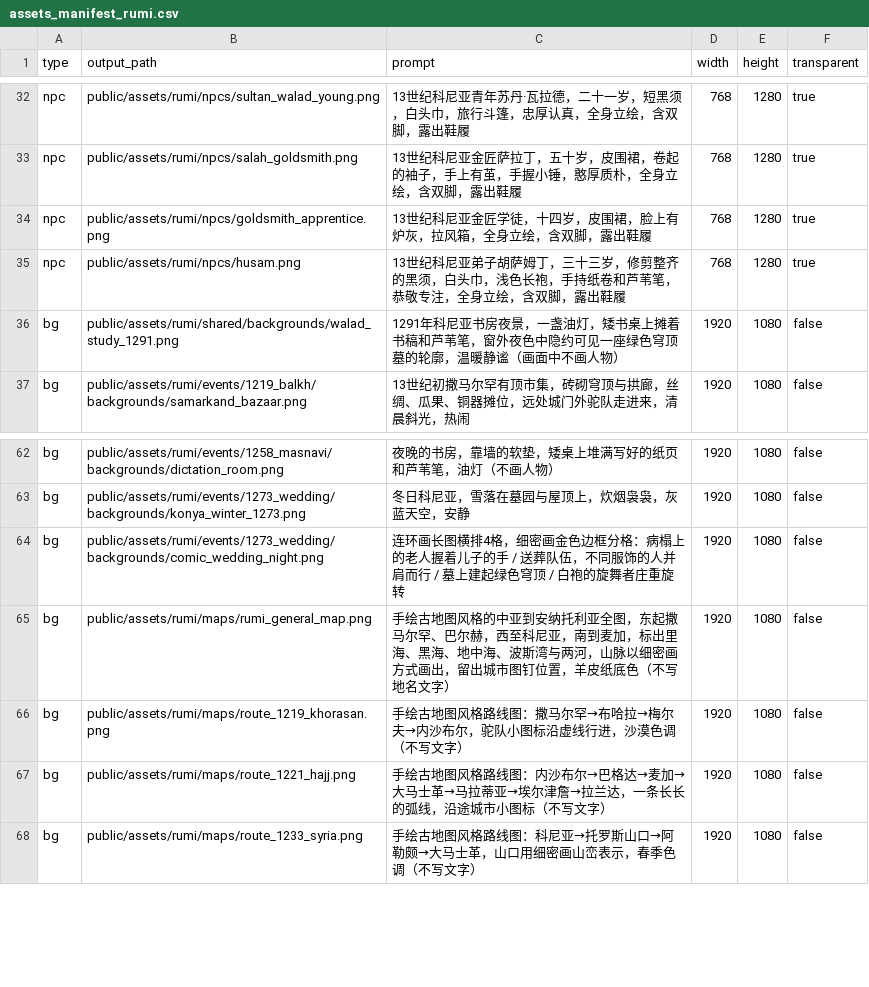
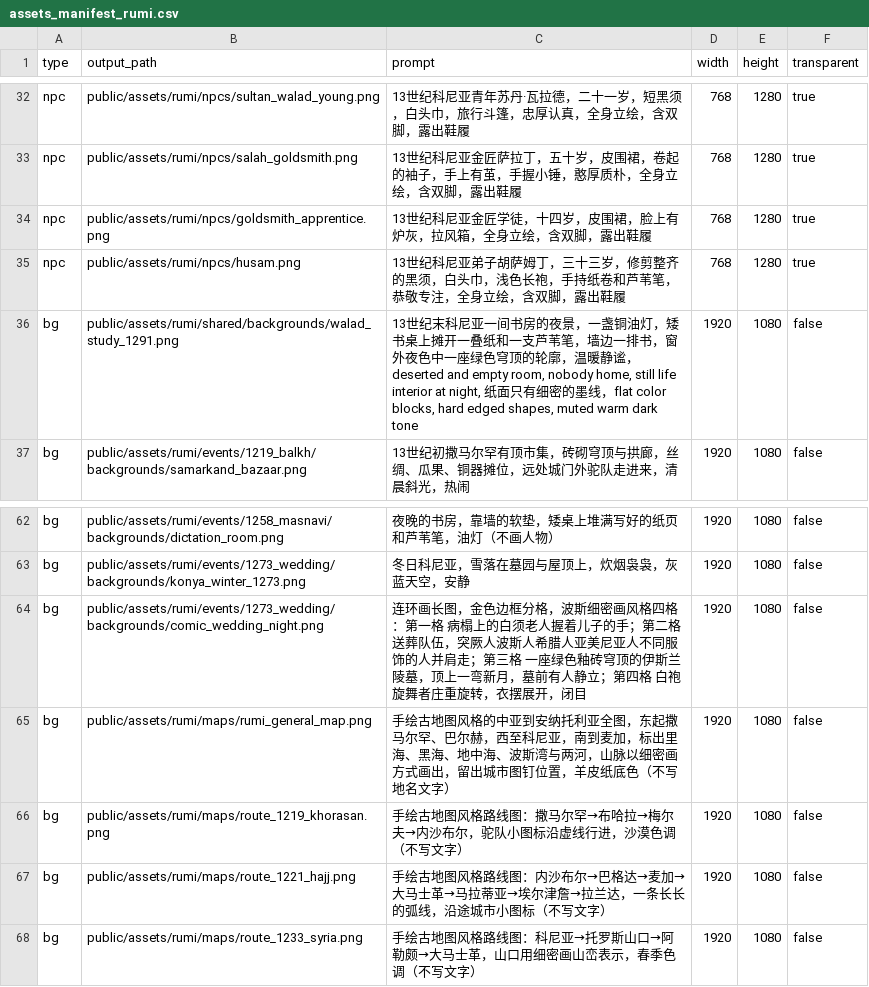
Before and after one commit to Ivyyyy24381/history_game, a CSV file: scripts/assets_manifest_rumi.csv, drawn as a sheet; only a part is shown, gaps mark what is left out.

```diff
--- a/scripts/assets_manifest_rumi.csv
+++ b/scripts/assets_manifest_rumi.csv
@@ -35,3 +35,3 @@ npc,public/assets/rumi/npcs/goldsmith_apprentice.png,13世纪科尼亚金匠学
 npc,public/assets/rumi/npcs/husam.png,13世纪科尼亚弟子胡萨姆丁，三十三岁，修剪整齐的黑须，白头巾，浅色长袍，手持纸卷和芦苇笔，恭敬专注，全身立绘，含双脚，露出鞋履,768,1280,true
-bg,public/assets/rumi/shared/backgrounds/walad_study_1291.png,1291年科尼亚书房夜景，一盏油灯，矮书桌上摊着书稿和芦苇笔，窗外夜色中隐约可见一座绿色穹顶墓的轮廓，温暖静谧（画面中不画人物）,1920,1080,false
+bg,public/assets/rumi/shared/backgrounds/walad_study_1291.png,"13世纪末科尼亚一间书房的夜景，一盏铜油灯，矮书桌上摊开一叠纸和一支芦苇笔，墙边一排书，窗外夜色中一座绿色穹顶的轮廓，温暖静谧，deserted and empty room, nobody home, still life interior at night, 纸面只有细密的墨线，flat color blocks, hard edged shapes, muted warm dark tone",1920,1080,false
 bg,public/assets/rumi/events/1219_balkh/backgrounds/samarkand_bazaar.png,13世纪初撒马尔罕有顶市集，砖砌穹顶与拱廊，丝绸、瓜果、铜器摊位，远处城门外驼队走进来，清晨斜光，热闹,1920,1080,false
@@ -63,3 +63,3 @@ bg,public/assets/rumi/events/1258_masnavi/backgrounds/dictation_room.png,夜晚
 bg,public/assets/rumi/events/1273_wedding/backgrounds/konya_winter_1273.png,冬日科尼亚，雪落在墓园与屋顶上，炊烟袅袅，灰蓝天空，安静,1920,1080,false
-bg,public/assets/rumi/events/1273_wedding/backgrounds/comic_wedding_night.png,连环画长图横排4格，细密画金色边框分格：病榻上的老人握着儿子的手 / 送葬队伍，不同服饰的人并肩而行 / 墓上建起绿色穹顶 / 白袍的旋舞者庄重旋转,1920,1080,false
+bg,public/assets/rumi/events/1273_wedding/backgrounds/comic_wedding_night.png,连环画长图，金色边框分格，波斯细密画风格四格：第一格 病榻上的白须老人握着儿子的手；第二格 送葬队伍，突厥人波斯人希腊人亚美尼亚人不同服饰的人并肩走；第三格 一座绿色釉砖穹顶的伊斯兰陵墓，顶上一弯新月，墓前有人静立；第四格 白袍旋舞者庄重旋转，衣摆展开，闭目,1920,1080,false
 bg,public/assets/rumi/maps/rumi_general_map.png,手绘古地图风格的中亚到安纳托利亚全图，东起撒马尔罕、巴尔赫，西至科尼亚，南到麦加，标出里海、黑海、地中海、波斯湾与两河，山脉以细密画方式画出，留出城市图钉位置，羊皮纸底色（不写地名文字）,1920,1080,false
```
Also changed, not shown: scripts/assets_manifest_rumi_core.csv, 25 other files.
